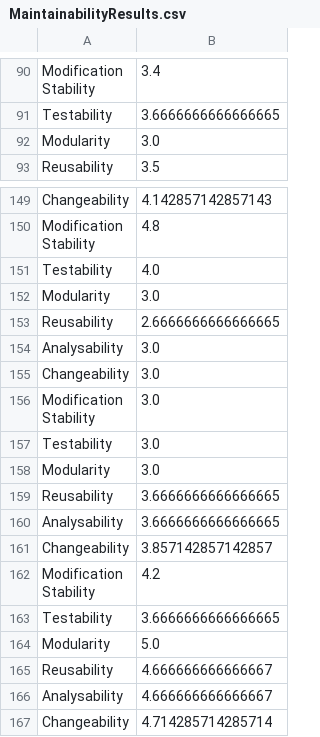
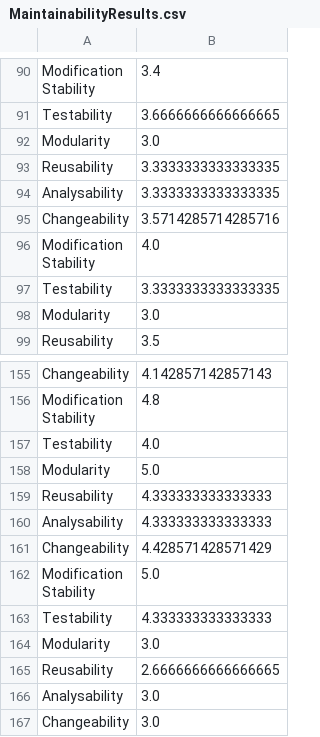
Before and after one commit to Accord-Project/OntoEval, a CSV file: OquaRE_results/Summary/Maintainability/MaintainabilityResults.csv, drawn as a sheet; only a part is shown, gaps mark what is left out; the shorter side is filled out with more unchanged rows; ↵ is a line break in a cell; the diff names each change by its address in the sheet, - before the commit and + after, or states it on an @@ line.

```diff
--- a/OquaRE_results/Summary/Maintainability/MaintainabilityResults.csv
+++ b/OquaRE_results/Summary/Maintainability/MaintainabilityResults.csv
+row 93: Reusability | 3.3333333333333335
+row 94: Analysability | 3.3333333333333335
+row 95: Changeability | 3.5714285714285716
+row 96: Modification ↵ Stability | 4.0
+row 97: Testability | 3.3333333333333335
+row 98: Modularity | 3.0
+row 158: Modularity | 5.0
+row 159: Reusability | 4.333333333333333
+row 160: Analysability | 4.333333333333333
+row 161: Changeability | 4.428571428571429
+row 162: Modification ↵ Stability | 5.0
+row 163: Testability | 4.333333333333333
```
Also changed, not shown: OquaRE_results/EvaluateOntologies/EvaluationResults.csv, OquaRE_results/Summary/ARRO/ARROResults.csv, 27 other files.
